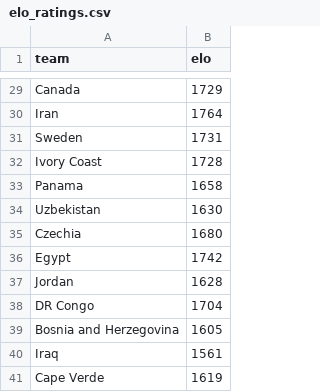
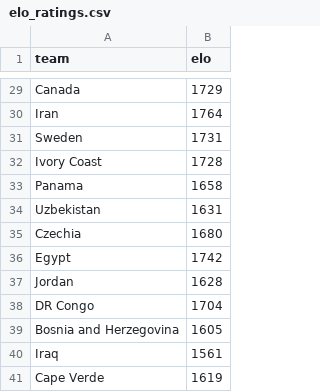
Before and after one commit to Ricosaur/worldcup-sim, a CSV file: data/elo_ratings.csv, drawn as a sheet; only a part is shown, gaps mark what is left out.

```diff
--- a/data/elo_ratings.csv
+++ b/data/elo_ratings.csv
@@ -33,3 +33,3 @@ Ivory Coast,1728
 Panama,1658
-Uzbekistan,1630
+Uzbekistan,1631
 Czechia,1680
```
